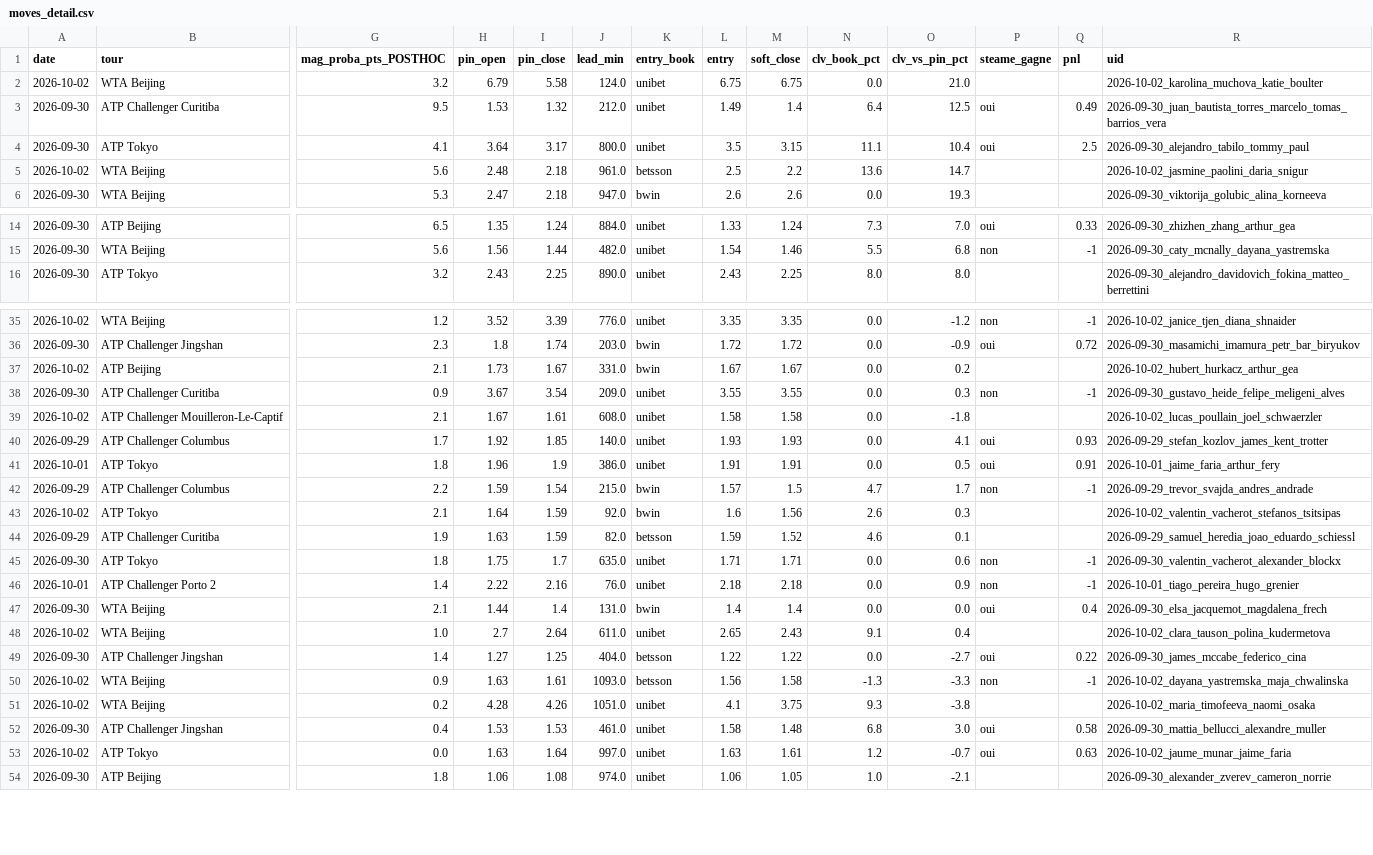
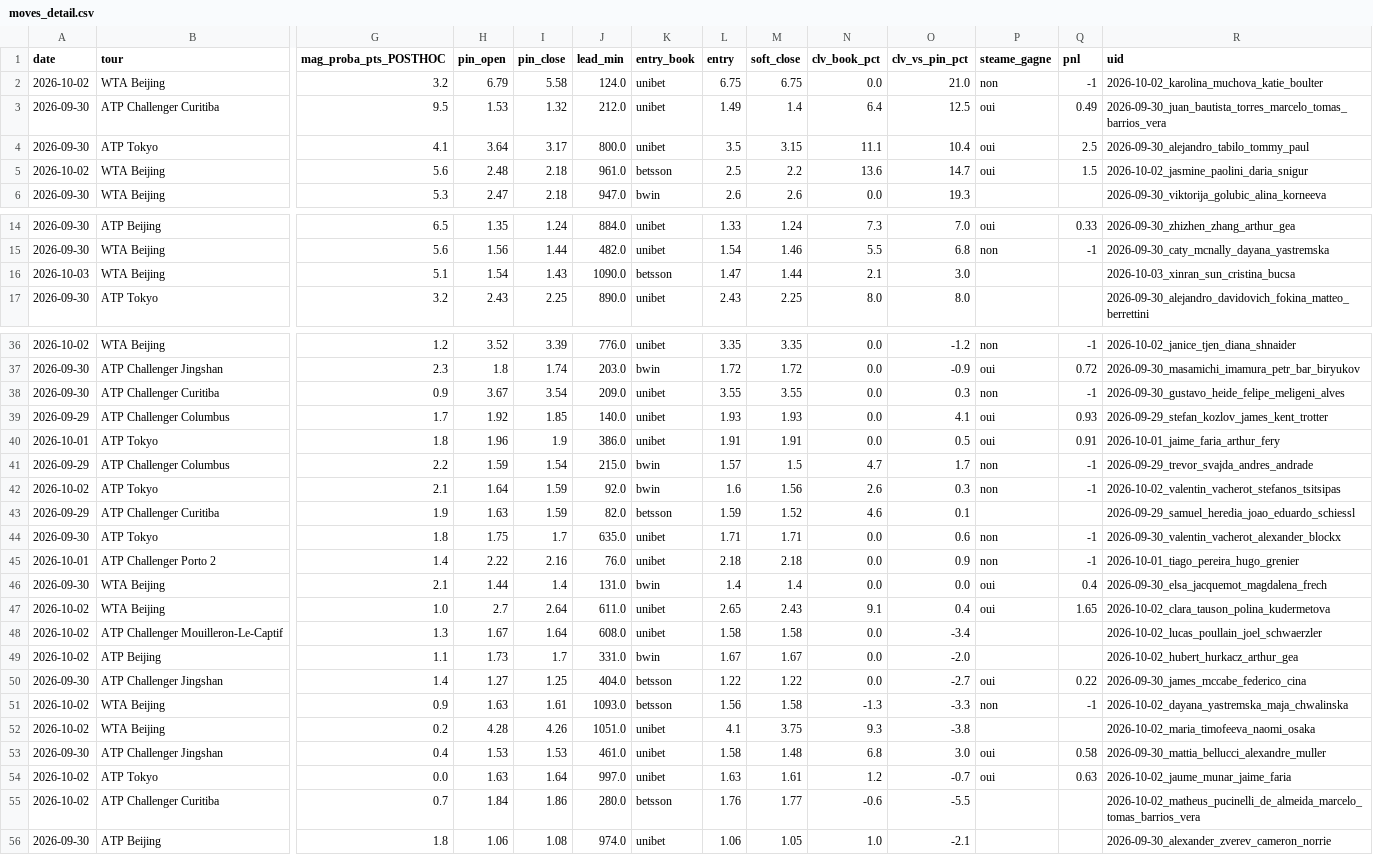
Before and after one commit to Lucas987987/Tennis-edge, a CSV file: moves_detail.csv, drawn as a sheet; only a part is shown, gaps mark what is left out; removed rows and columns are numbered as before the commit, all else as after; rows hold the shown columns only; the diff names each change by its address in the sheet, - before the commit and + after, or states it on an @@ line.

```diff
--- a/moves_detail.csv
+++ b/moves_detail.csv
-P2 (steame_gagne): (empty)
+P2 (steame_gagne): non
-Q2 (pnl): (empty)
+Q2 (pnl): -1
-P5 (steame_gagne): (empty)
+P5 (steame_gagne): oui
-Q5 (pnl): (empty)
+Q5 (pnl): 1.5
+row 16: 2026-10-03 | WTA Beijing | 5.1 | 1.54 | 1.43 | 1090.0 | betsson | 1.47 | 1.44 | 2.1 | 3.0 |  |  | 2026-10-03_xinran_sun_cristina_bucsa
-row 37: 2026-10-02 | ATP Beijing | 2.1 | 1.73 | 1.67 | 331.0 | bwin | 1.67 | 1.67 | 0.0 | 0.2 |  |  | 2026-10-02_hubert_hurkacz_arthur_gea
-row 39: 2026-10-02 | ATP Challenger Mouilleron-Le-Captif | 2.1 | 1.67 | 1.61 | 608.0 | unibet | 1.58 | 1.58 | 0.0 | -1.8 |  |  | 2026-10-02_lucas_poullain_joel_schwaerzler
-P42 (steame_gagne): (empty)
+P42 (steame_gagne): non
-Q42 (pnl): (empty)
+Q42 (pnl): -1
-P47 (steame_gagne): (empty)
+P47 (steame_gagne): oui
-Q47 (pnl): (empty)
+Q47 (pnl): 1.65
+row 48: 2026-10-02 | ATP Challenger Mouilleron-Le-Captif | 1.3 | 1.67 | 1.64 | 608.0 | unibet | 1.58 | 1.58 | 0.0 | -3.4 |  |  | 2026-10-02_lucas_poullain_joel_schwaerzler
+row 49: 2026-10-02 | ATP Beijing | 1.1 | 1.73 | 1.7 | 331.0 | bwin | 1.67 | 1.67 | 0.0 | -2.0 |  |  | 2026-10-02_hubert_hurkacz_arthur_gea
+row 55: 2026-10-02 | ATP Challenger Curitiba | 0.7 | 1.84 | 1.86 | 280.0 | betsson | 1.76 | 1.77 | -0.6 | -5.5 |  |  | 2026-10-02_matheus_pucinelli_de_almeida_marcelo_tomas_barrios_vera
```
Also changed, not shown: canal_clv_detail.csv, 4 other files.
